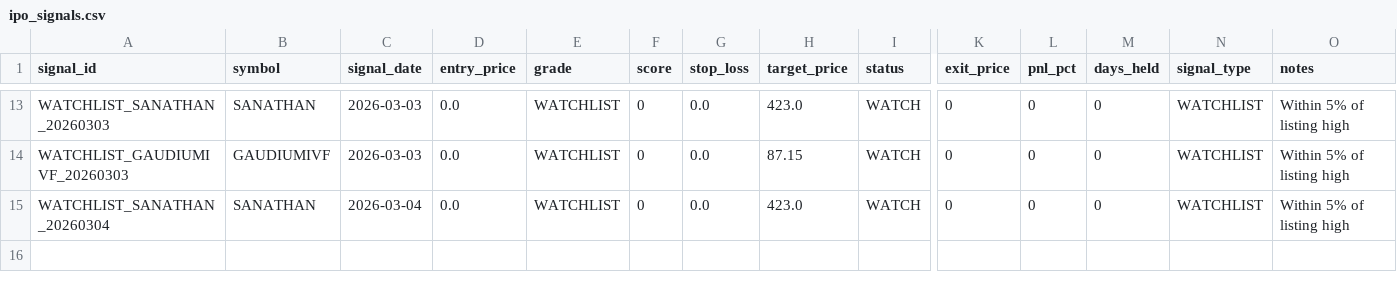
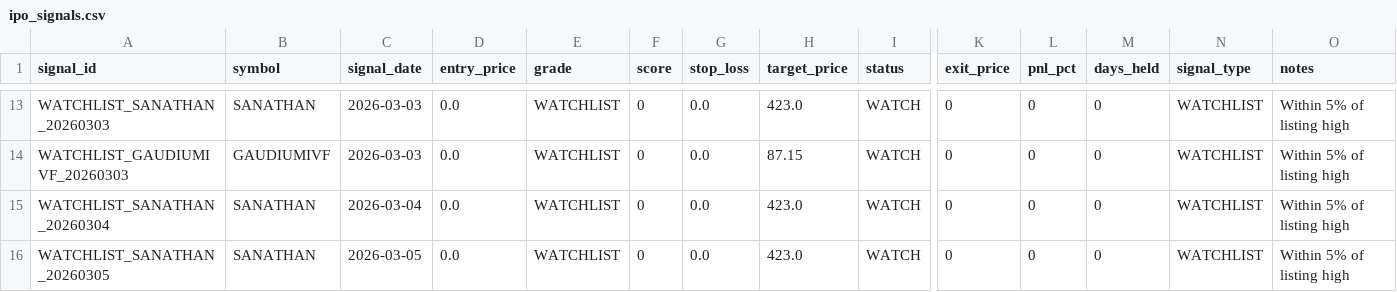
Before and after one commit to Deep-Adhia/IPO-Base-Scanner, a CSV file: ipo_signals.csv, drawn as a sheet; only a part is shown, gaps mark what is left out; rows hold the shown columns only; the diff names each change by its address in the sheet, - before the commit and + after, or states it on an @@ line.

```diff
--- a/ipo_signals.csv
+++ b/ipo_signals.csv
+row 16: WATCHLIST_SANATHAN_20260305 | SANATHAN | 2026-03-05 | 0.0 | WATCHLIST | 0 | 0.0 | 423.0 | WATCH | 0 | 0 | 0 | WATCHLIST | Within 5% of listing high
```
Also changed, not shown: ipo_listing_data.csv.
